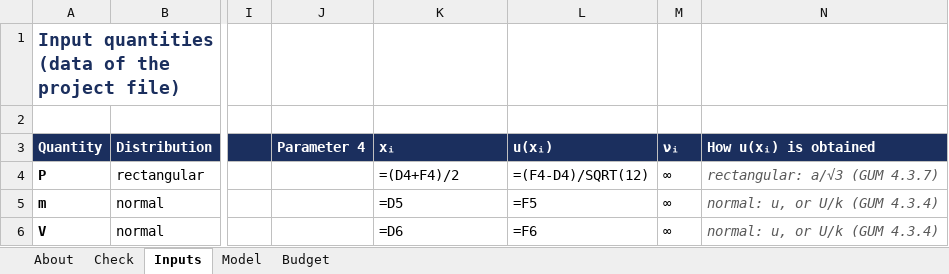
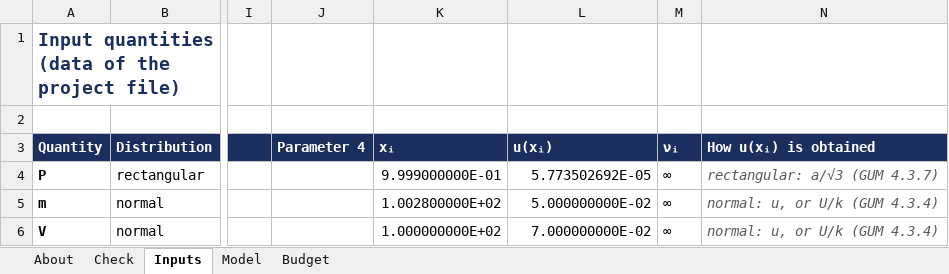
Before and after one commit to unilker/uncertainty, an Excel workbook: docs/article/supplementary/S7_workbook_quam_a1.xlsx, sheet Inputs, drawn as a sheet; only a part is shown, gaps mark what is left out; values as stored, in another font and other column widths than the file's, no borders; formulas without a stored value are shown as written; the diff names each change by its address in the sheet, - before the commit and + after, or states it on an @@ line.

```diff
--- a/docs/article/supplementary/S7_workbook_quam_a1.xlsx (sheet Inputs)
+++ b/docs/article/supplementary/S7_workbook_quam_a1.xlsx (sheet Inputs)
-K4 (xᵢ): =(D4+F4)/2
+K4 (xᵢ): 9.999000000E-01
-L4 (u(xᵢ)): =(F4-D4)/SQRT(12)
+L4 (u(xᵢ)): 5.773502692E-05
-K5 (xᵢ): =D5
+K5 (xᵢ): 1.002800000E+02
-L5 (u(xᵢ)): =F5
+L5 (u(xᵢ)): 5.000000000E-02
-K6 (xᵢ): =D6
+K6 (xᵢ): 1.000000000E+02
-L6 (u(xᵢ)): =F6
+L6 (u(xᵢ)): 7.000000000E-02
```
Also changed, not shown: sheet Check, sheet Model, sheet Budget, sheet About, 12 other files.
